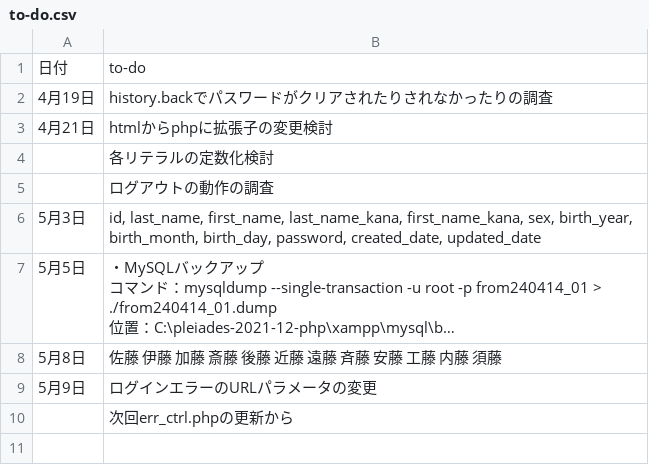
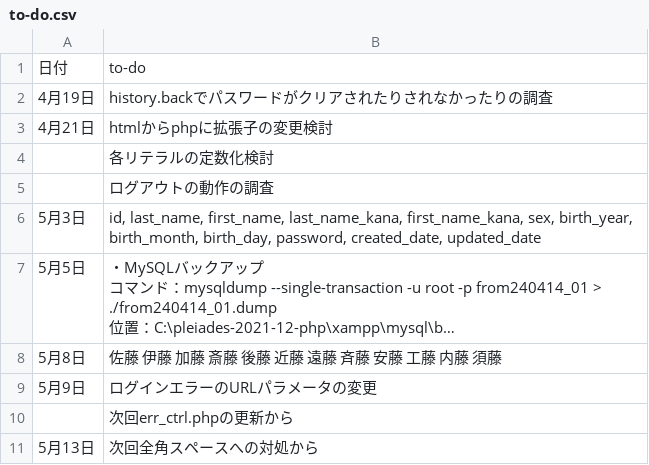
Before and after one commit to hiro-account/y240414_01shop_system, a CSV file: zzz_doc/to-do.csv, drawn as a sheet; long unchanged cells end in …; the diff names each change by its address in the sheet, - before the commit and + after, or states it on an @@ line.

```diff
--- a/zzz_doc/to-do.csv
+++ b/zzz_doc/to-do.csv
+row 11: 5月13日 | 次回全角スペースへの対処から
```
Also changed, not shown: 3 other files.
